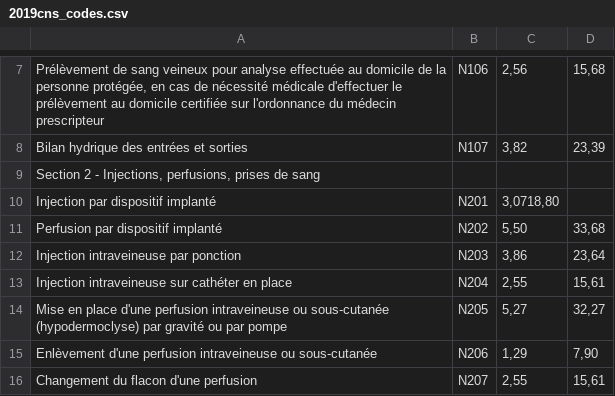
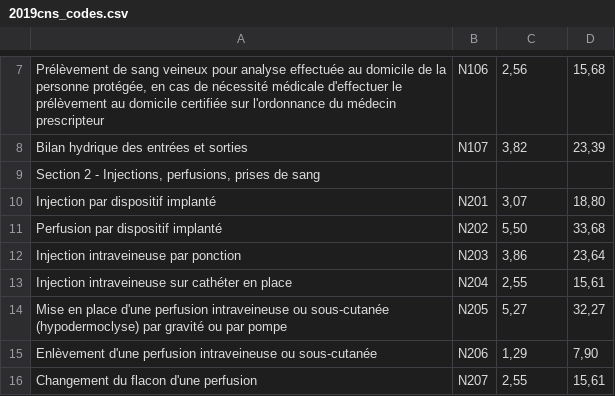
Before and after one commit to opefitoo/inur.django, a CSV file: initialdata/2019cns_codes.csv, drawn as a sheet; only a part is shown, gaps mark what is left out.

Commit message:
fixing csv file

```diff
--- a/initialdata/2019cns_codes.csv
+++ b/initialdata/2019cns_codes.csv
@@ -9,3 +9,3 @@ Bilan hydrique des entrées et sorties;N107;3,82;23,39
 Section 2 - Injections, perfusions, prises de sang
-Injection par dispositif implanté;N201;3,0718,80
+Injection par dispositif implanté;N201;3,07;18,80
 Perfusion par dispositif implanté;N202;5,50;33,68
```
